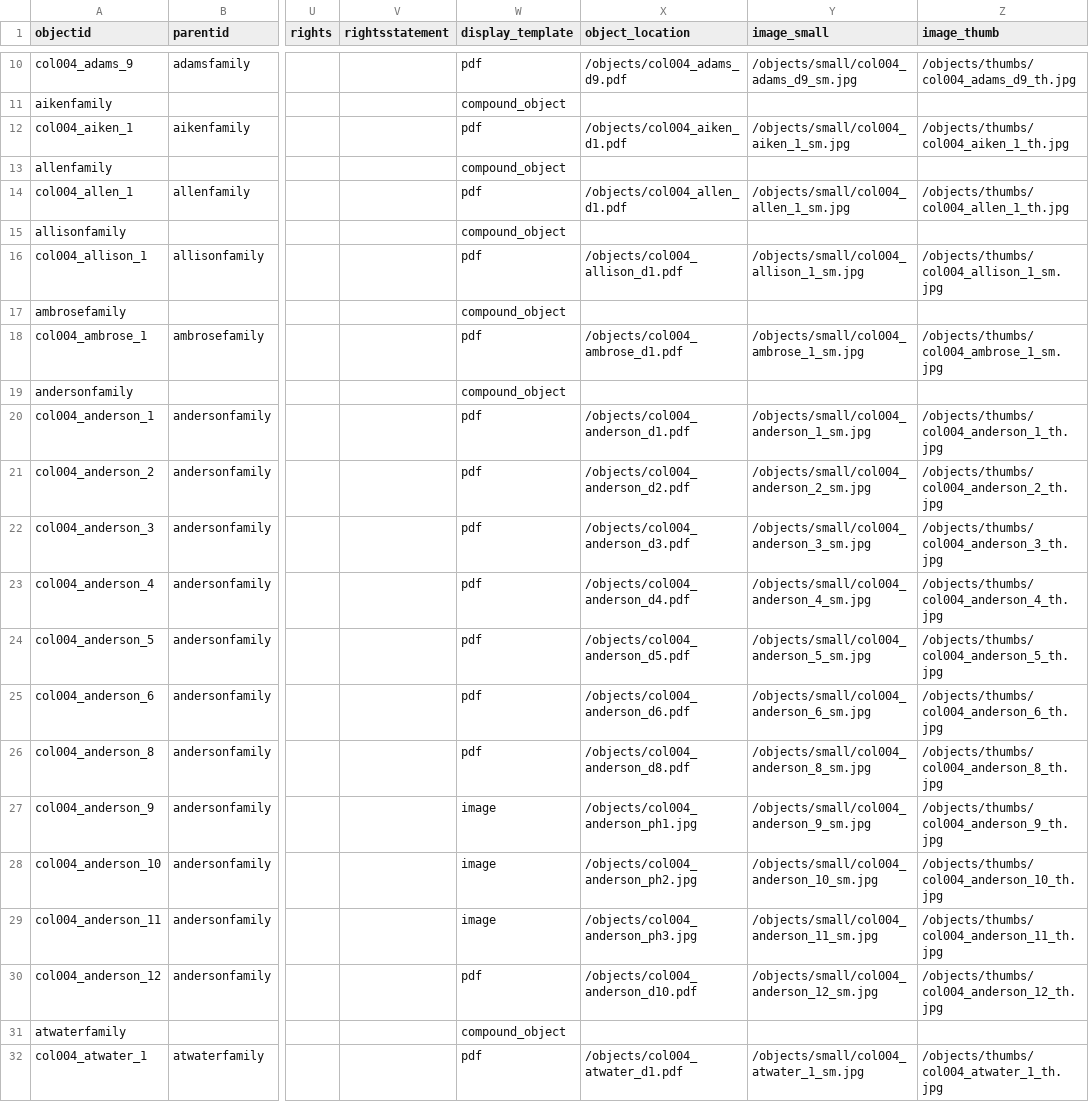
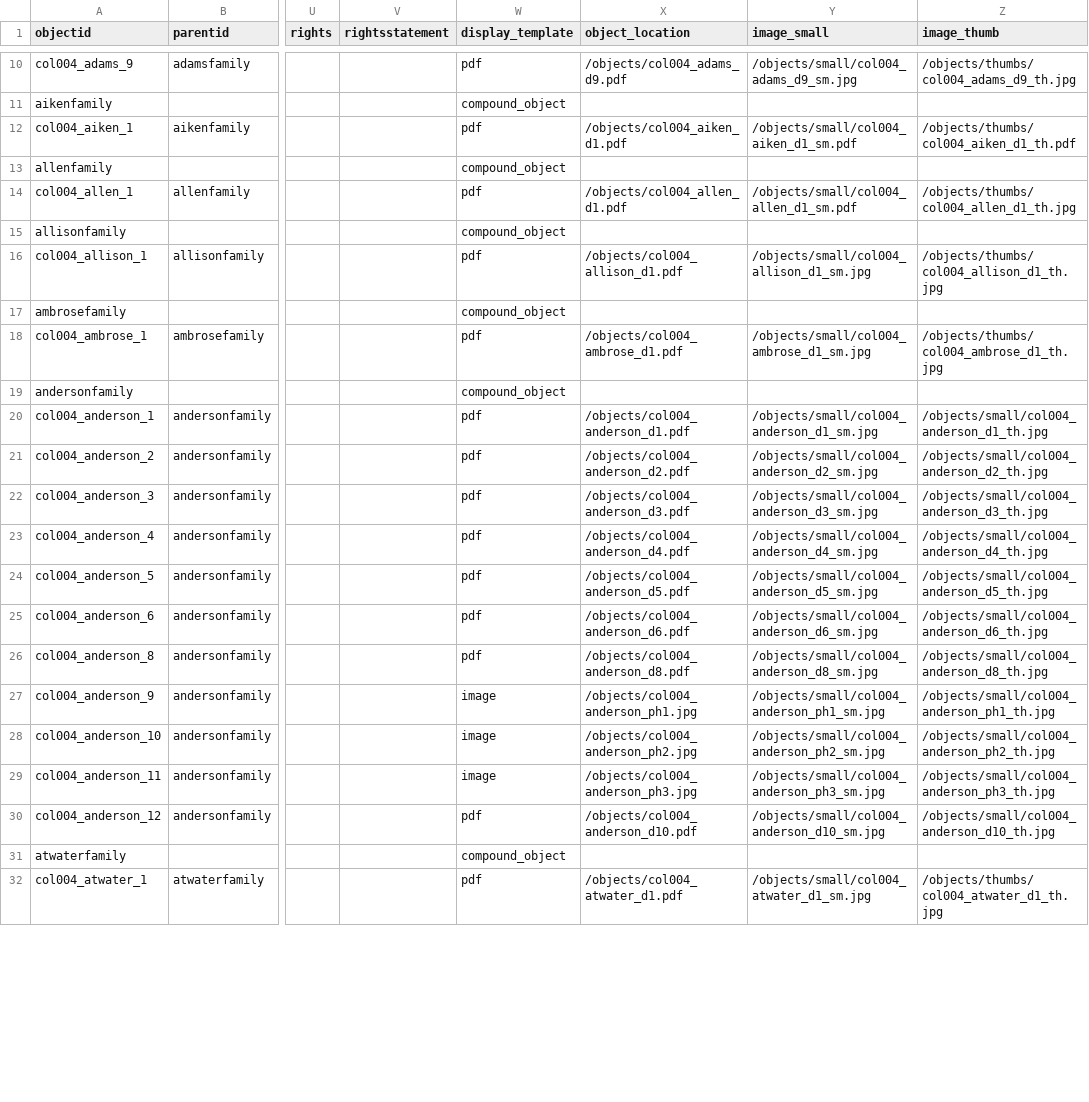
Before and after one commit to historycenter-mld/families_1, a CSV file: _data/families3.csv, drawn as a sheet; only a part is shown, gaps mark what is left out; the diff covers the shown part only; the diff names each change by its address in the sheet, - before the commit and + after, or states it on an @@ line.

Commit message:
Update families3.csv
Added new familes3.csv metadata file

```diff
--- a/_data/families3.csv
+++ b/_data/families3.csv
-Y12 (image_small): /objects/small/col004_aiken_1_sm.jpg
+Y12 (image_small): /objects/small/col004_aiken_d1_sm.pdf
-Z12 (image_thumb): /objects/thumbs/col004_aiken_1_th.jpg
+Z12 (image_thumb): /objects/thumbs/col004_aiken_d1_th.pdf
-Y14 (image_small): /objects/small/col004_allen_1_sm.jpg
+Y14 (image_small): /objects/small/col004_allen_d1_sm.pdf
-Z14 (image_thumb): /objects/thumbs/col004_allen_1_th.jpg
+Z14 (image_thumb): /objects/thumbs/col004_allen_d1_th.jpg
-Y16 (image_small): /objects/small/col004_allison_1_sm.jpg
+Y16 (image_small): /objects/small/col004_allison_d1_sm.jpg
-Z16 (image_thumb): /objects/thumbs/col004_allison_1_sm.jpg
+Z16 (image_thumb): /objects/thumbs/col004_allison_d1_th.jpg
-Y18 (image_small): /objects/small/col004_ambrose_1_sm.jpg
+Y18 (image_small): /objects/small/col004_ambrose_d1_sm.jpg
-Z18 (image_thumb): /objects/thumbs/col004_ambrose_1_sm.jpg
+Z18 (image_thumb): /objects/thumbs/col004_ambrose_d1_th.jpg
-Y20 (image_small): /objects/small/col004_anderson_1_sm.jpg
+Y20 (image_small): /objects/small/col004_anderson_d1_sm.jpg
-Z20 (image_thumb): /objects/thumbs/col004_anderson_1_th.jpg
+Z20 (image_thumb): /objects/small/col004_anderson_d1_th.jpg
-Y21 (image_small): /objects/small/col004_anderson_2_sm.jpg
+Y21 (image_small): /objects/small/col004_anderson_d2_sm.jpg
-Z21 (image_thumb): /objects/thumbs/col004_anderson_2_th.jpg
+Z21 (image_thumb): /objects/small/col004_anderson_d2_th.jpg
-Y22 (image_small): /objects/small/col004_anderson_3_sm.jpg
+Y22 (image_small): /objects/small/col004_anderson_d3_sm.jpg
-Z22 (image_thumb): /objects/thumbs/col004_anderson_3_th.jpg
+Z22 (image_thumb): /objects/small/col004_anderson_d3_th.jpg
-Y23 (image_small): /objects/small/col004_anderson_4_sm.jpg
+Y23 (image_small): /objects/small/col004_anderson_d4_sm.jpg
-Z23 (image_thumb): /objects/thumbs/col004_anderson_4_th.jpg
+Z23 (image_thumb): /objects/small/col004_anderson_d4_th.jpg
-Y24 (image_small): /objects/small/col004_anderson_5_sm.jpg
+Y24 (image_small): /objects/small/col004_anderson_d5_sm.jpg
-Z24 (image_thumb): /objects/thumbs/col004_anderson_5_th.jpg
+Z24 (image_thumb): /objects/small/col004_anderson_d5_th.jpg
-Y25 (image_small): /objects/small/col004_anderson_6_sm.jpg
+Y25 (image_small): /objects/small/col004_anderson_d6_sm.jpg
-Z25 (image_thumb): /objects/thumbs/col004_anderson_6_th.jpg
+Z25 (image_thumb): /objects/small/col004_anderson_d6_th.jpg
-Y26 (image_small): /objects/small/col004_anderson_8_sm.jpg
+Y26 (image_small): /objects/small/col004_anderson_d8_sm.jpg
-Z26 (image_thumb): /objects/thumbs/col004_anderson_8_th.jpg
+Z26 (image_thumb): /objects/small/col004_anderson_d8_th.jpg
-Y27 (image_small): /objects/small/col004_anderson_9_sm.jpg
+Y27 (image_small): /objects/small/col004_anderson_ph1_sm.jpg
-Z27 (image_thumb): /objects/thumbs/col004_anderson_9_th.jpg
+Z27 (image_thumb): /objects/small/col004_anderson_ph1_th.jpg
-Y28 (image_small): /objects/small/col004_anderson_10_sm.jpg
+Y28 (image_small): /objects/small/col004_anderson_ph2_sm.jpg
-Z28 (image_thumb): /objects/thumbs/col004_anderson_10_th.jpg
+Z28 (image_thumb): /objects/small/col004_anderson_ph2_th.jpg
-Y29 (image_small): /objects/small/col004_anderson_11_sm.jpg
+Y29 (image_small): /objects/small/col004_anderson_ph3_sm.jpg
-Z29 (image_thumb): /objects/thumbs/col004_anderson_11_th.jpg
+Z29 (image_thumb): /objects/small/col004_anderson_ph3_th.jpg
-Y30 (image_small): /objects/small/col004_anderson_12_sm.jpg
+Y30 (image_small): /objects/small/col004_anderson_d10_sm.jpg
-Z30 (image_thumb): /objects/thumbs/col004_anderson_12_th.jpg
+Z30 (image_thumb): /objects/small/col004_anderson_d10_th.jpg
-Y32 (image_small): /objects/small/col004_atwater_1_sm.jpg
+Y32 (image_small): /objects/small/col004_atwater_d1_sm.jpg
-Z32 (image_thumb): /objects/thumbs/col004_atwater_1_th.jpg
+Z32 (image_thumb): /objects/thumbs/col004_atwater_d1_th.jpg
```
Also changed, not shown: 4 edited cells elsewhere in this file.
